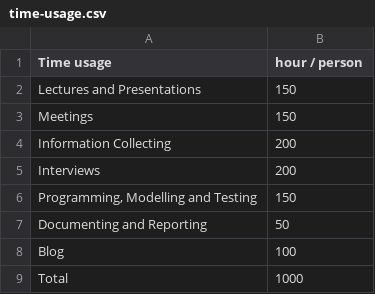
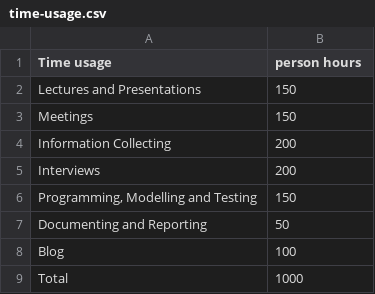
Before and after one commit to jaantollander/SCI-C1000, a CSV file: content/tables/time-usage.csv, drawn as a sheet.

Commit message:
Fixed typos and some sentences

```diff
--- a/content/tables/time-usage.csv
+++ b/content/tables/time-usage.csv
@@ -1,2 +1,2 @@
-Time usage,hour / person
+Time usage,person hours
 Lectures and Presentations,150
```
Also changed, not shown: 1 other file.
